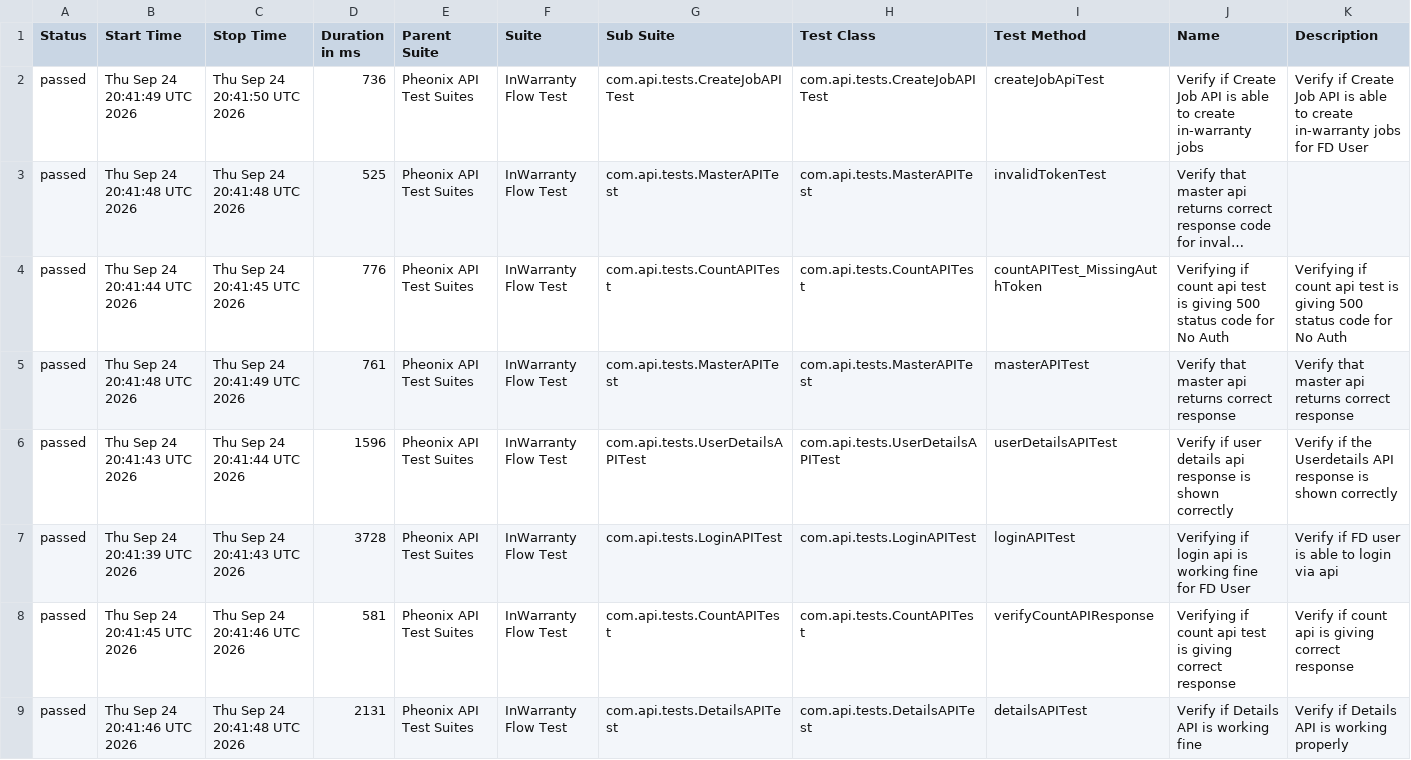
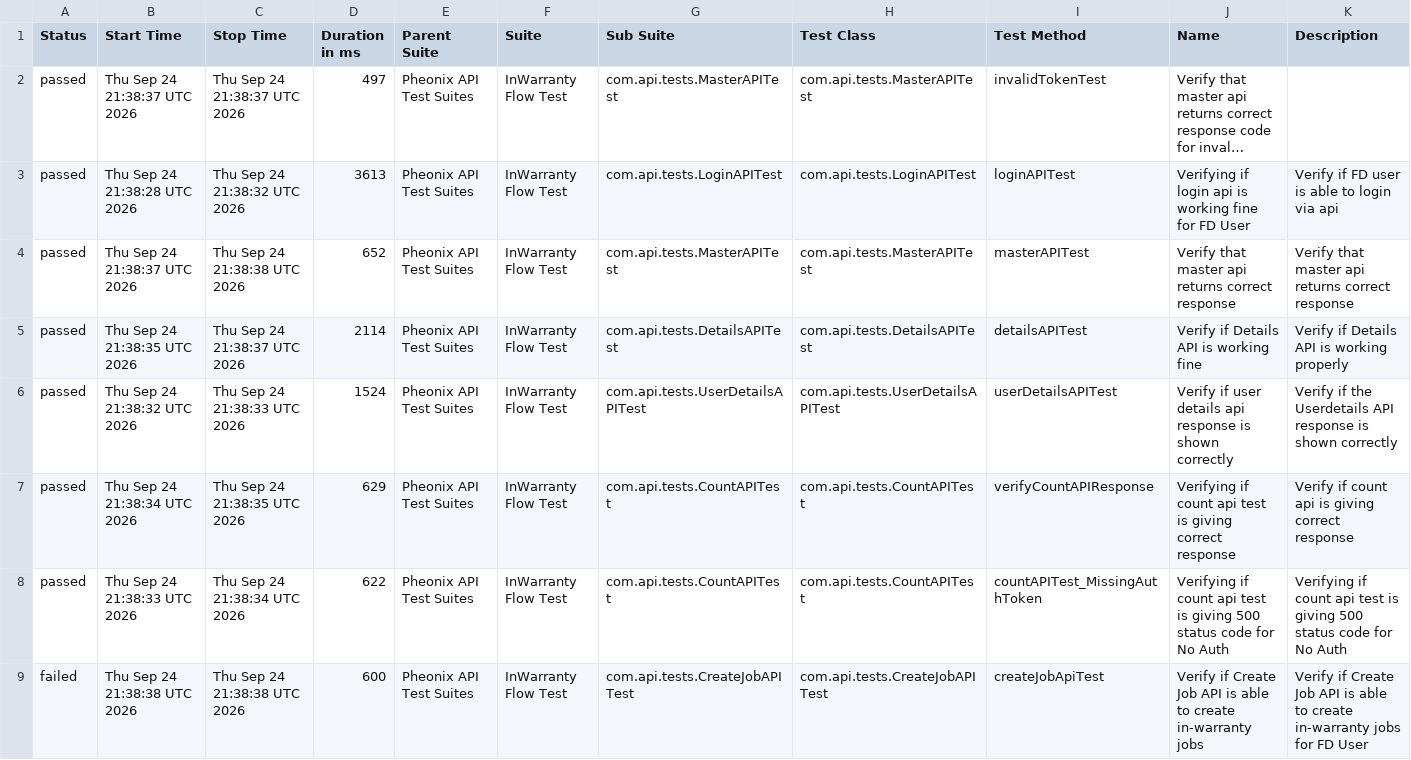
Before and after one commit to kstvds24/Phoenix-TestAutomationFrameWork, a CSV file: data/suites.csv, drawn as a sheet; long unchanged cells end in …; removed rows and columns are numbered as before the commit, all else as after; the diff names each change by its address in the sheet, - before the commit and + after, or states it on an @@ line.

```diff
--- a/data/suites.csv
+++ b/data/suites.csv
-row 2: passed | Thu Sep 24 20:41:49 UTC 2026 | Thu Sep 24 20:41:50 UTC 2026 | 736 | Pheonix API Test Suites | InWarranty Flow Test | com.api.tests.CreateJobAPITest | com.api.tests.CreateJobAPITest | createJobApiTest | Verify if Create Job API is able to create in-warranty jobs | Verify if Create Job API is able to create in-warranty jobs for FD User
-B2 (Start Time): Thu Sep 24 20:41:48 UTC 2026
+B2 (Start Time): Thu Sep 24 21:38:37 UTC 2026
-C2 (Stop Time): Thu Sep 24 20:41:48 UTC 2026
+C2 (Stop Time): Thu Sep 24 21:38:37 UTC 2026
-D2 (Duration in ms): 525
+D2 (Duration in ms): 497
-B3 (Start Time): Thu Sep 24 20:41:44 UTC 2026
+B3 (Start Time): Thu Sep 24 21:38:28 UTC 2026
-C3 (Stop Time): Thu Sep 24 20:41:45 UTC 2026
+C3 (Stop Time): Thu Sep 24 21:38:32 UTC 2026
-D3 (Duration in ms): 776
+D3 (Duration in ms): 3613
-G3 (Sub Suite): com.api.tests.CountAPITest
+G3 (Sub Suite): com.api.tests.LoginAPITest
-H3 (Test Class): com.api.tests.CountAPITest
+H3 (Test Class): com.api.tests.LoginAPITest
-I3 (Test Method): countAPITest_MissingAuthToken
+I3 (Test Method): loginAPITest
-J3 (Name): Verifying if count api test is giving 500 status code for No Auth
+J3 (Name): Verifying if login api is working fine for FD User
-K3 (Description): Verifying if count api test is giving 500 status code for No Auth
+K3 (Description): Verify if FD user is able to login via api
-B4 (Start Time): Thu Sep 24 20:41:48 UTC 2026
+B4 (Start Time): Thu Sep 24 21:38:37 UTC 2026
-C4 (Stop Time): Thu Sep 24 20:41:49 UTC 2026
+C4 (Stop Time): Thu Sep 24 21:38:38 UTC 2026
-D4 (Duration in ms): 761
+D4 (Duration in ms): 652
+row 5: passed | Thu Sep 24 21:38:35 UTC 2026 | Thu Sep 24 21:38:37 UTC 2026 | 2114 | Pheonix API Test Suites | InWarranty Flow Test | com.api.tests.DetailsAPITest | com.api.tests.DetailsAPITest | detailsAPITest | Verify if Details API is working fine | Verify if Details API is working properly
-B6 (Start Time): Thu Sep 24 20:41:43 UTC 2026
+B6 (Start Time): Thu Sep 24 21:38:32 UTC 2026
-C6 (Stop Time): Thu Sep 24 20:41:44 UTC 2026
+C6 (Stop Time): Thu Sep 24 21:38:33 UTC 2026
-D6 (Duration in ms): 1596
+D6 (Duration in ms): 1524
-row 7: passed | Thu Sep 24 20:41:39 UTC 2026 | Thu Sep 24 20:41:43 UTC 2026 | 3728 | Pheonix API Test Suites | InWarranty Flow Test | com.api.tests.LoginAPITest | com.api.tests.LoginAPITest | loginAPITest | Verifying if login api is working fine for FD User | Verify if FD user is able to login via api
-B7 (Start Time): Thu Sep 24 20:41:45 UTC 2026
+B7 (Start Time): Thu Sep 24 21:38:34 UTC 2026
-C7 (Stop Time): Thu Sep 24 20:41:46 UTC 2026
+C7 (Stop Time): Thu Sep 24 21:38:35 UTC 2026
-D7 (Duration in ms): 581
+D7 (Duration in ms): 629
-B8 (Start Time): Thu Sep 24 20:41:46 UTC 2026
+B8 (Start Time): Thu Sep 24 21:38:33 UTC 2026
-C8 (Stop Time): Thu Sep 24 20:41:48 UTC 2026
+C8 (Stop Time): Thu Sep 24 21:38:34 UTC 2026
-D8 (Duration in ms): 2131
+D8 (Duration in ms): 622
-G8 (Sub Suite): com.api.tests.DetailsAPITest
+G8 (Sub Suite): com.api.tests.CountAPITest
-H8 (Test Class): com.api.tests.DetailsAPITest
+H8 (Test Class): com.api.tests.CountAPITest
-I8 (Test Method): detailsAPITest
+I8 (Test Method): countAPITest_MissingAuthToken
-J8 (Name): Verify if Details API is working fine
+J8 (Name): Verifying if count api test is giving 500 status code for No Auth
-K8 (Description): Verify if Details API is working properly
+K8 (Description): Verifying if count api test is giving 500 status code for No Auth
+row 9: failed | Thu Sep 24 21:38:38 UTC 2026 | Thu Sep 24 21:38:38 UTC 2026 | 600 | Pheonix API Test Suites | InWarranty Flow Test | com.api.tests.CreateJobAPITest | com.api.tests.CreateJobAPITest | createJobApiTest | Verify if Create Job API is able to create in-warranty jobs | Verify if Create Job API is able to create in-warranty jobs for FD User
```
Also changed, not shown: data/behaviors.csv, 58 other files.
